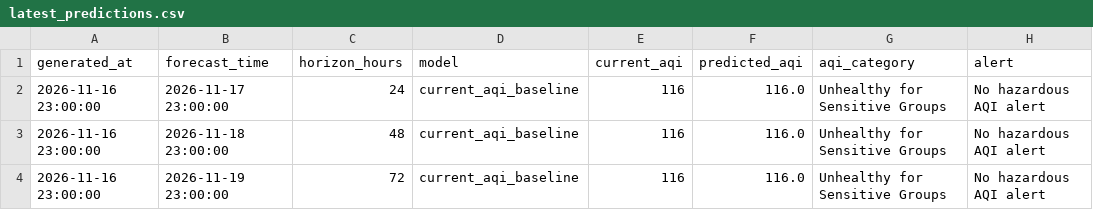
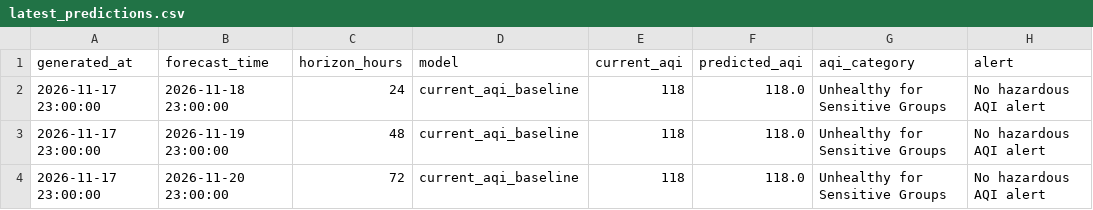
Before and after one commit to khizerrizvi12/Pearls-AQI-Predictor, a CSV file: data/processed/latest_predictions.csv, drawn as a sheet.

```diff
--- a/data/processed/latest_predictions.csv
+++ b/data/processed/latest_predictions.csv
@@ -1,4 +1,4 @@
 generated_at,forecast_time,horizon_hours,model,current_aqi,predicted_aqi,aqi_category,alert
-2026-11-16 23:00:00,2026-11-17 23:00:00,24,current_aqi_baseline,116,116.0,Unhealthy for Sensitive Groups,No hazardous AQI alert
-2026-11-16 23:00:00,2026-11-18 23:00:00,48,current_aqi_baseline,116,116.0,Unhealthy for Sensitive Groups,No hazardous AQI alert
-2026-11-16 23:00:00,2026-11-19 23:00:00,72,current_aqi_baseline,116,116.0,Unhealthy for Sensitive Groups,No hazardous AQI alert
+2026-11-17 23:00:00,2026-11-18 23:00:00,24,current_aqi_baseline,118,118.0,Unhealthy for Sensitive Groups,No hazardous AQI alert
+2026-11-17 23:00:00,2026-11-19 23:00:00,48,current_aqi_baseline,118,118.0,Unhealthy for Sensitive Groups,No hazardous AQI alert
+2026-11-17 23:00:00,2026-11-20 23:00:00,72,current_aqi_baseline,118,118.0,Unhealthy for Sensitive Groups,No hazardous AQI alert
```
Also changed, not shown: data/processed/model_metrics.csv, data/raw/karachi_weather_air_quality_hourly.csv.
